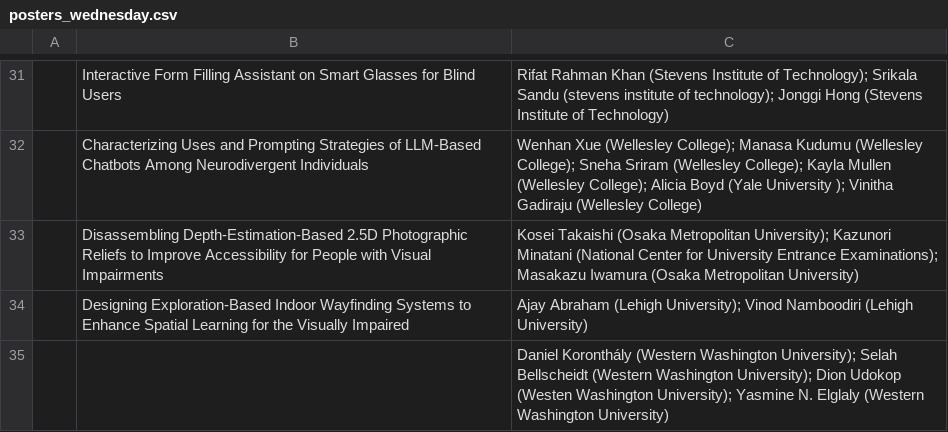
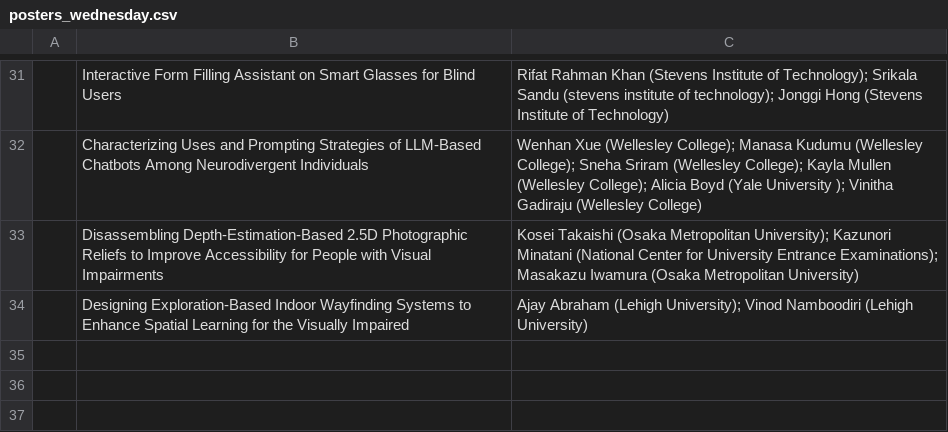
Before and after one commit to ASSETS-Conference/assets2026, a CSV file: schedule_script/posters_wednesday.csv, drawn as a sheet; only a part is shown, gaps mark what is left out; the diff names each change by its address in the sheet, - before the commit and + after, or states it on an @@ line.

```diff
--- a/schedule_script/posters_wednesday.csv
+++ b/schedule_script/posters_wednesday.csv
-row 35:  |  | Daniel Koronthály (Western Washington University); Selah Bellscheidt (Western Washington University); Dion Udokop (Westen Washington University); Yasmine N. Elglaly (Western Washington University)
```
Also changed, not shown: schedule_script/posters_monday.csv, schedule_script/posters_tuesday.csv, 2 other files.
